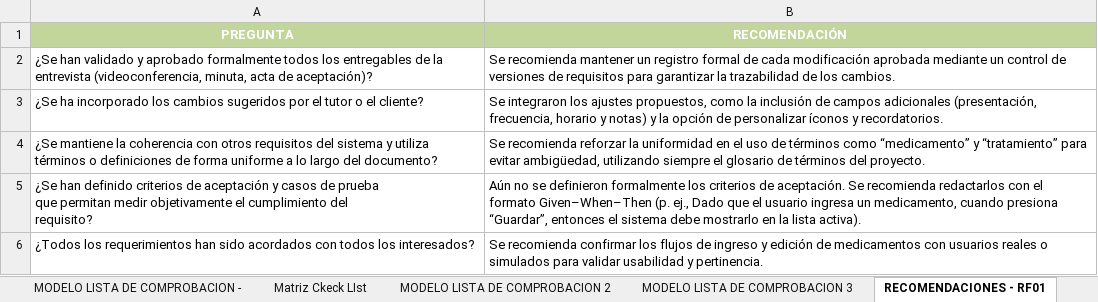
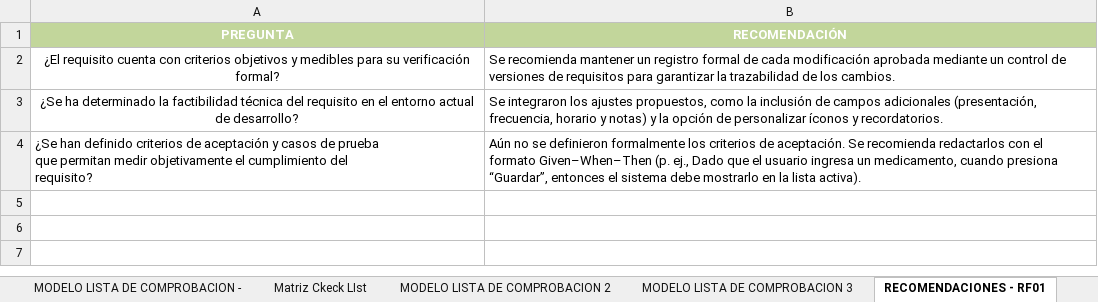
Before and after one commit to cmacuna7/27837_G1_ADS, an Excel workbook: U1/IREB/G4_Matriz_IREB_V3.0.xlsx, sheet RECOMENDACIONES - RF01, drawn as a sheet; values as stored, in another font and other column widths than the file's, no borders; the diff names each change by its address in the sheet, - before the commit and + after, or states it on an @@ line.

```diff
--- a/U1/IREB/G4_Matriz_IREB_V3.0.xlsx (sheet RECOMENDACIONES - RF01)
+++ b/U1/IREB/G4_Matriz_IREB_V3.0.xlsx (sheet RECOMENDACIONES - RF01)
-A2 (PREGUNTA): ¿Se han validado y aprobado formalmente todos los entregables de la entrevista (videoconferencia, minuta, acta de aceptación)?
+A2 (PREGUNTA): ¿El requisito cuenta con criterios objetivos y medibles para su verificación formal?
-A2:A3 alignment: left
+A2:A3 alignment: center
-A3 (PREGUNTA): ¿Se ha incorporado los cambios sugeridos por el tutor o el cliente?
+A3 (PREGUNTA): ¿Se ha determinado la factibilidad técnica del requisito en el entorno actual de desarrollo?
-row 4: ¿Se mantiene la coherencia con otros requisitos del sistema y utiliza términos o definiciones de forma uniforme a lo largo del documento? | Se recomienda reforzar la uniformidad en el uso de términos como “medicamento” y “tratamiento” para evitar ambigüedad, utilizando siempre el glosario de términos del proyecto.
-row 6: ¿Todos los requerimientos han sido acordados con todos los interesados? | Se recomienda confirmar los flujos de ingreso y edición de medicamentos con usuarios reales o simulados para validar usabilidad y pertinencia.
```
Also changed, not shown: sheet RECOMENDACIONES - RF05, sheet RECOMENDACIONES - RF02.
